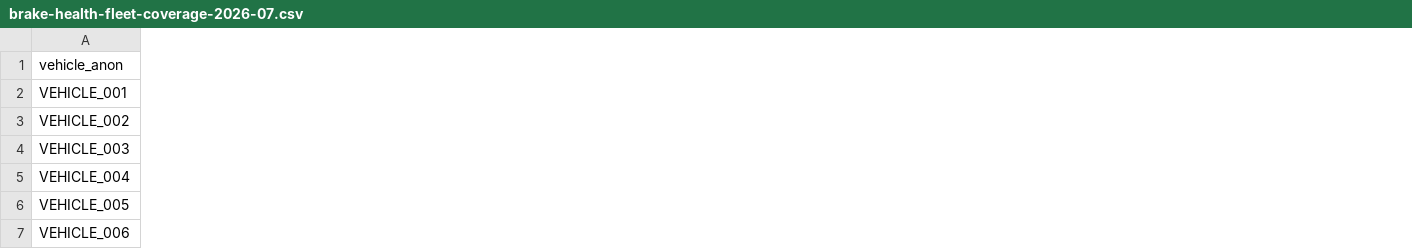
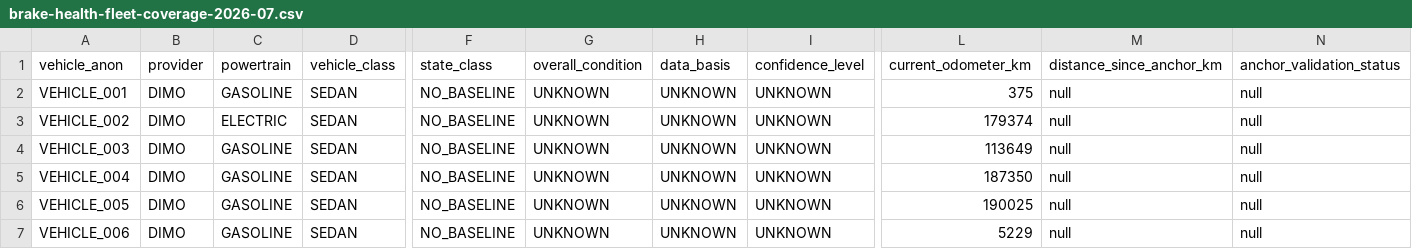
Before and after one commit to FATIHS-MGCKS/SYNQDRIVE-alpha, a CSV file: docs/audits/data/brake-health-fleet-coverage-2026-07.csv, drawn as a sheet; only a part is shown, gaps mark what is left out; the diff covers the shown part only; the diff names each change by its address in the sheet, - before the commit and + after, or states it on an @@ line.

```diff
--- a/docs/audits/data/brake-health-fleet-coverage-2026-07.csv
+++ b/docs/audits/data/brake-health-fleet-coverage-2026-07.csv
+column B (provider), rows 2-7: all DIMO
+column C (powertrain), rows 2-7: GASOLINE | ELECTRIC | GASOLINE | GASOLINE | GASOLINE | GASOLINE
+column D (vehicle_class), rows 2-7: all SEDAN
+column F (state_class), rows 2-7: all NO_BASELINE
+column G (overall_condition), rows 2-7: all UNKNOWN
+column H (data_basis), rows 2-7: all UNKNOWN
+column I (confidence_level), rows 2-7: all UNKNOWN
+column L (current_odometer_km), rows 2-7: 375 | 179374 | 113649 | 187350 | 190025 | 5229
+column M (distance_since_anchor_km), rows 2-7: all null
+column N (anchor_validation_status), rows 2-7: all null
```
Also changed, not shown: 33 added columns, 2 removed columns and 5 edited cells elsewhere in this file, 7 other files.
